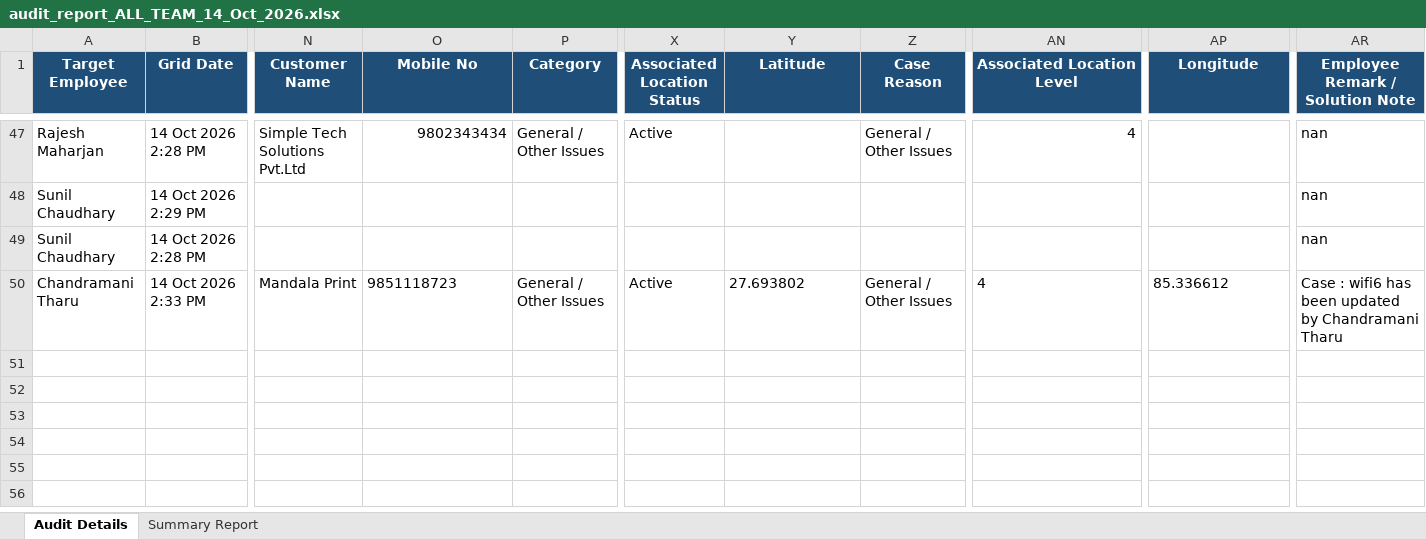
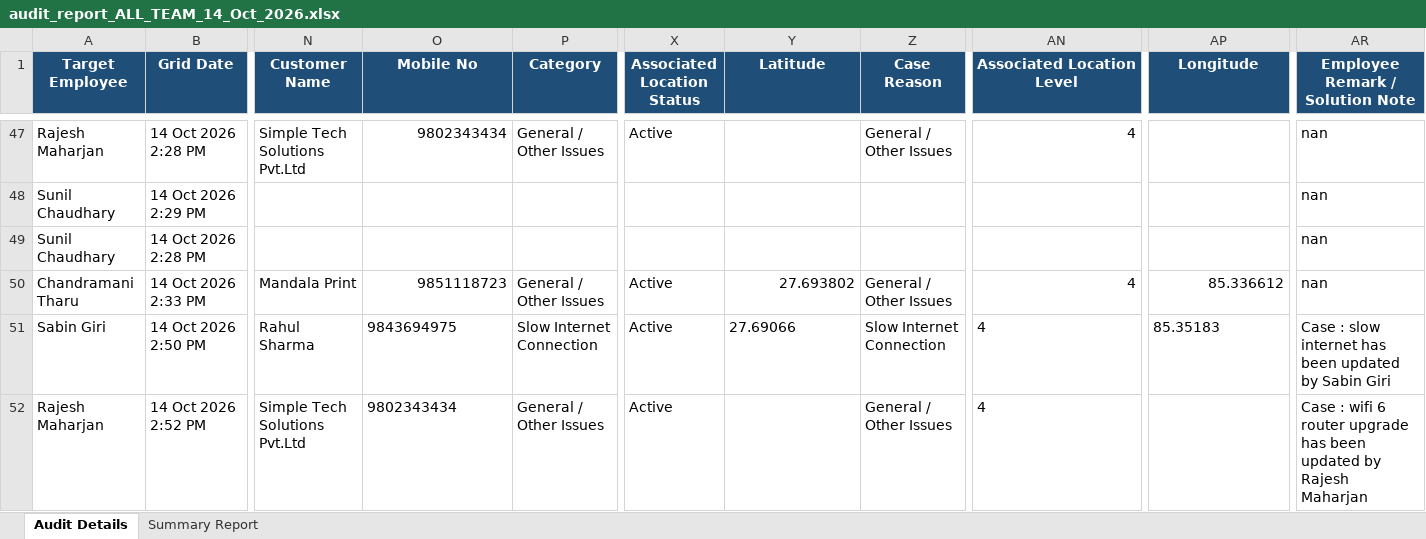
Before and after one commit to pradeepneupane10/employee-audit-app, an Excel workbook: audit_report_ALL_TEAM_14_Oct_2026.xlsx, sheet Audit Details, drawn as a sheet; only a part is shown, gaps mark what is left out; values as stored, in another font and other column widths than the file's, no borders; rows hold the shown columns only; the diff names each change by its address in the sheet, - before the commit and + after, or states it on an @@ line.

```diff
--- a/audit_report_ALL_TEAM_14_Oct_2026.xlsx (sheet Audit Details)
+++ b/audit_report_ALL_TEAM_14_Oct_2026.xlsx (sheet Audit Details)
-O50 alignment: left
+O50 alignment: right
-Y50 alignment: left
+Y50 alignment: right
-AN50 alignment: left
+AN50 alignment: right
-AP50 alignment: left
+AP50 alignment: right
-AR50 (Employee Remark / Solution Note): Case : wifi6 has been updated by Chandramani Tharu
+AR50 (Employee Remark / Solution Note): nan
+row 51: Sabin Giri | 14 Oct 2026 2:50 PM | Rahul Sharma | 9843694975 | Slow Internet Connection | Active | 27.69066 | Slow Internet Connection | 4 | 85.35183 | Case : slow internet has been updated by Sabin Giri
+row 52: Rajesh Maharjan | 14 Oct 2026 2:52 PM | Simple Tech Solutions Pvt.Ltd | 9802343434 | General / Other Issues | Active |  | General / Other Issues | 4 |  | Case : wifi 6 router upgrade has been updated by Rajesh Maharjan
```
Also changed, not shown: sheet Summary Report, EXECUTIVE_TEAM_AUDIT_REPORT_14_Oct_2026.xlsx, 1 other file.
